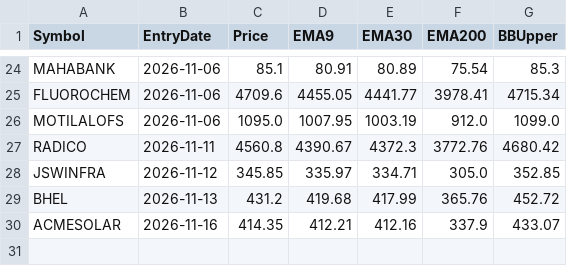
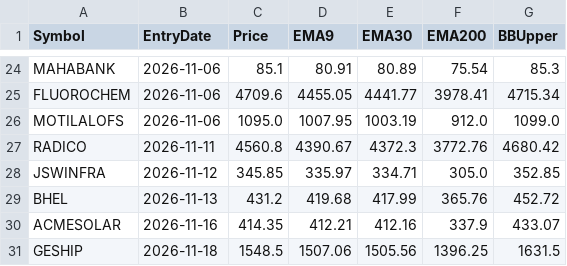
Before and after one commit to finnyrajmann/nse-bb_ema_cross, a CSV file: data/entry_snapshot_bb_ema_cross.csv, drawn as a sheet; only a part is shown, gaps mark what is left out.

Commit message:
Auto-update — 2026-11-17

```diff
--- a/data/entry_snapshot_bb_ema_cross.csv
+++ b/data/entry_snapshot_bb_ema_cross.csv
@@ -30 +30,2 @@ BHEL,2026-11-13,431.2,419.68,417.99,365.76,452.72
 ACMESOLAR,2026-11-16,414.35,412.21,412.16,337.9,433.07
+GESHIP,2026-11-18,1548.5,1507.06,1505.56,1396.25,1631.5
```
